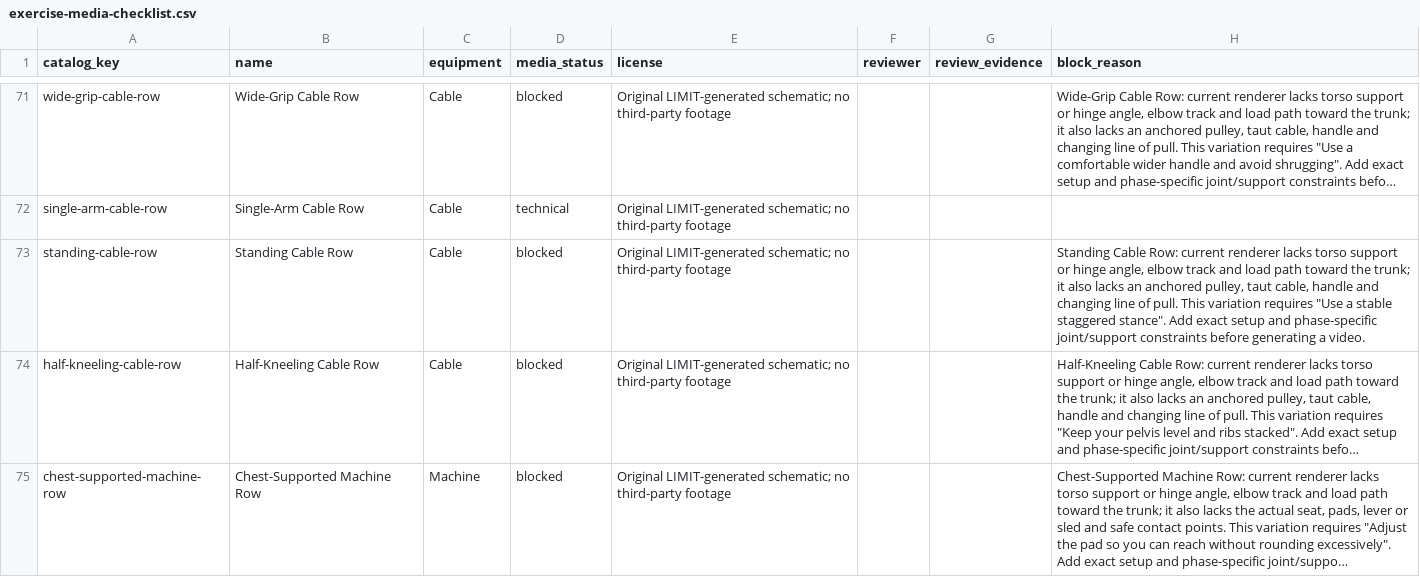
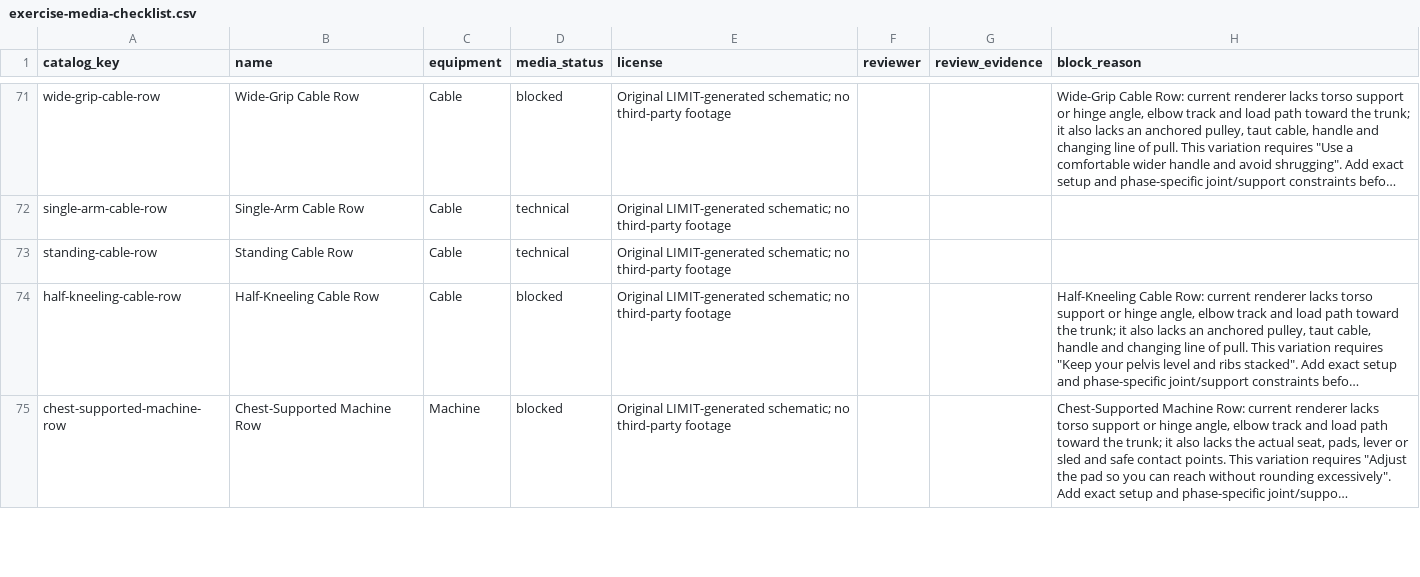
Before and after one commit to dylanlasensky/limit, a CSV file: docs/exercise-media-checklist.csv, drawn as a sheet; only a part is shown, gaps mark what is left out; long unchanged cells end in …; the diff names each change by its address in the sheet, - before the commit and + after, or states it on an @@ line.

Commit message:
Add standing cable row guide

```diff
--- a/docs/exercise-media-checklist.csv
+++ b/docs/exercise-media-checklist.csv
-D73 (media_status): blocked
+D73 (media_status): technical
-H73 (block_reason): Standing Cable Row: current renderer lacks torso support or hinge angle, elbow track and load path toward the trunk; it also lacks an anchored pulley, taut cable, handle and changing line of pull. This variation requires "Use a stable staggered stance". Add exact setup and phase-specific joint/support constraints before generating a video.
+H73 (block_reason): (empty)
```
Also changed, not shown: 5 other files.
